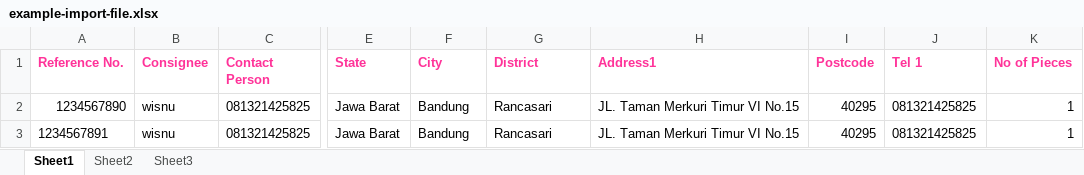
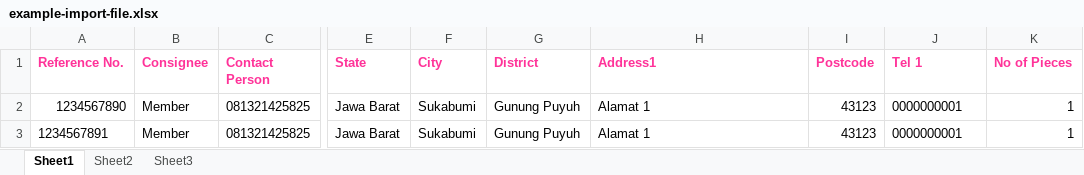
Before and after one commit to faisalihsanulfikri/skripsi-main-ui, an Excel workbook: src/assets/file/example-import-file.xlsx, sheet Sheet1, drawn as a sheet; only a part is shown, gaps mark what is left out; values as stored, in another font and other column widths than the file's, no borders; the diff names each change by its address in the sheet, - before the commit and + after, or states it on an @@ line.

Commit message:
update example excel file utk import order

```diff
--- a/src/assets/file/example-import-file.xlsx (sheet Sheet1)
+++ b/src/assets/file/example-import-file.xlsx (sheet Sheet1)
-B2:B3 (Consignee): wisnu
+B2:B3 (Consignee): Member
-F2:F3 (City): Bandung
+F2:F3 (City): Sukabumi
-G2:G3 (District): Rancasari
+G2:G3 (District): Gunung Puyuh
-H2:H3 (Address1): JL. Taman Merkuri Timur VI No.15
+H2:H3 (Address1): Alamat 1
-I2:I3 (Postcode): 40295
+I2:I3 (Postcode): 43123
-J2:J3 (Tel 1): 081321425825
+J2:J3 (Tel 1): 0000000001
```
